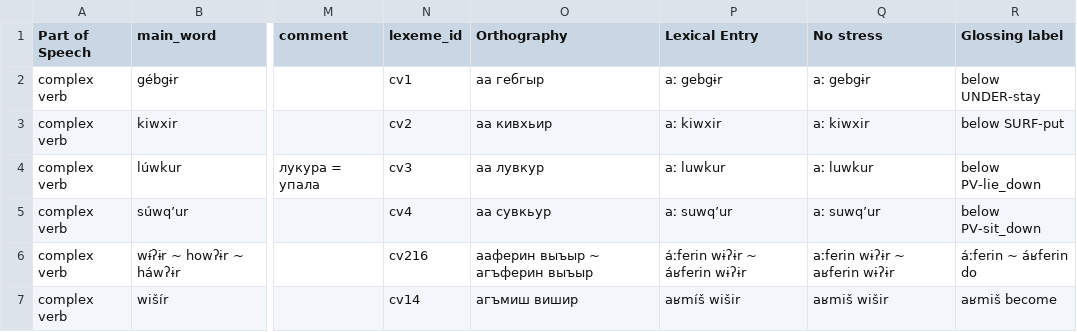
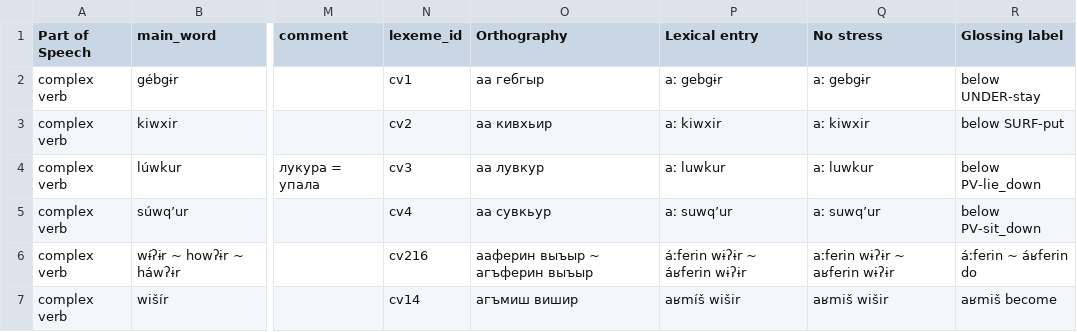
Before and after one commit to zhaaabka/kina-rutul-dict, a TSV file: data/Complex_VERB.tsv, drawn as a sheet; only a part is shown, gaps mark what is left out; the diff names each change by its address in the sheet, - before the commit and + after, or states it on an @@ line.

```diff
--- a/data/Complex_VERB.tsv
+++ b/data/Complex_VERB.tsv
-P1: Lexical Entry
+P1: Lexical entry
```
Also changed, not shown: data/rutul_dict.tsv, 5 other files.
